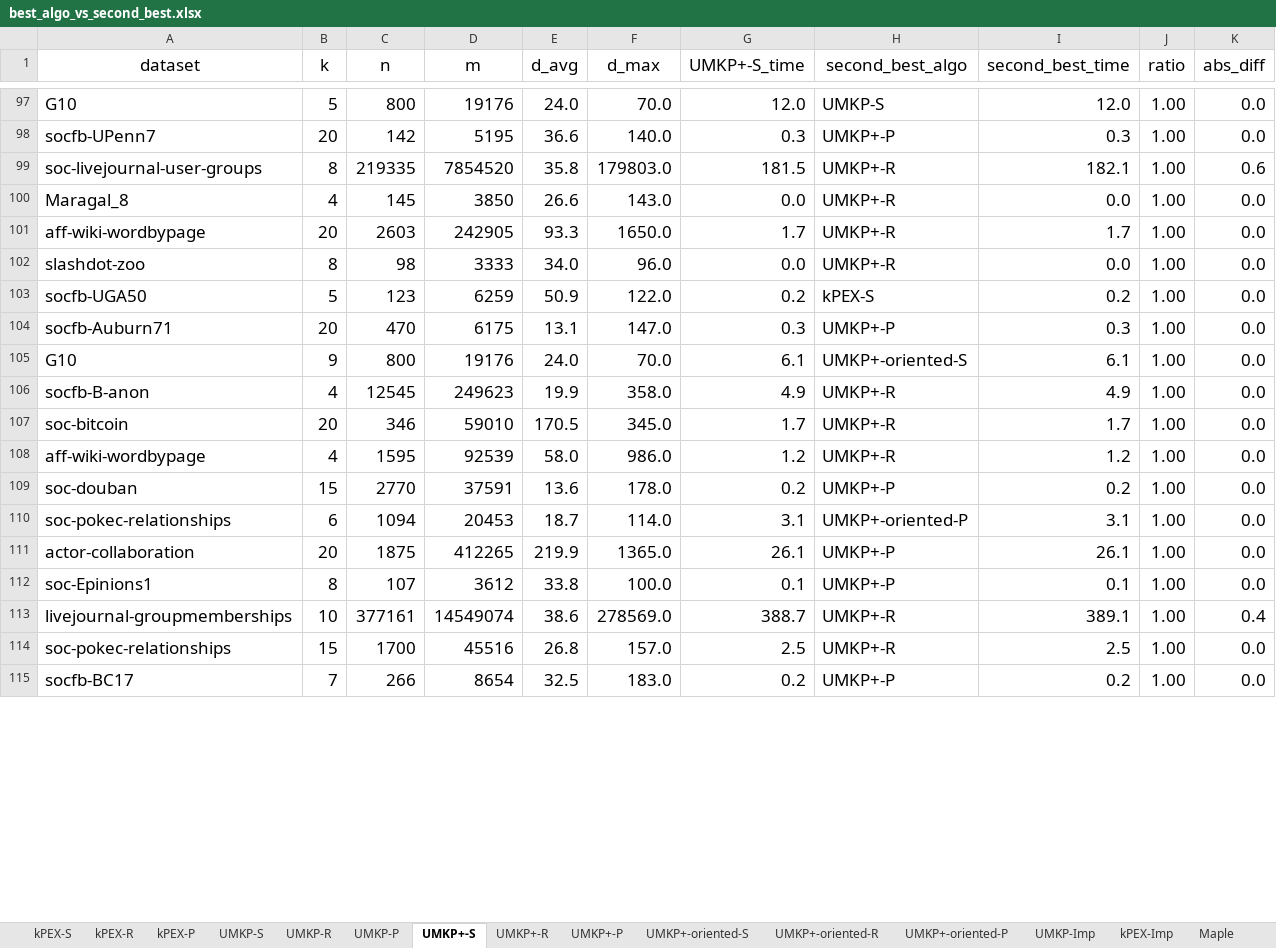
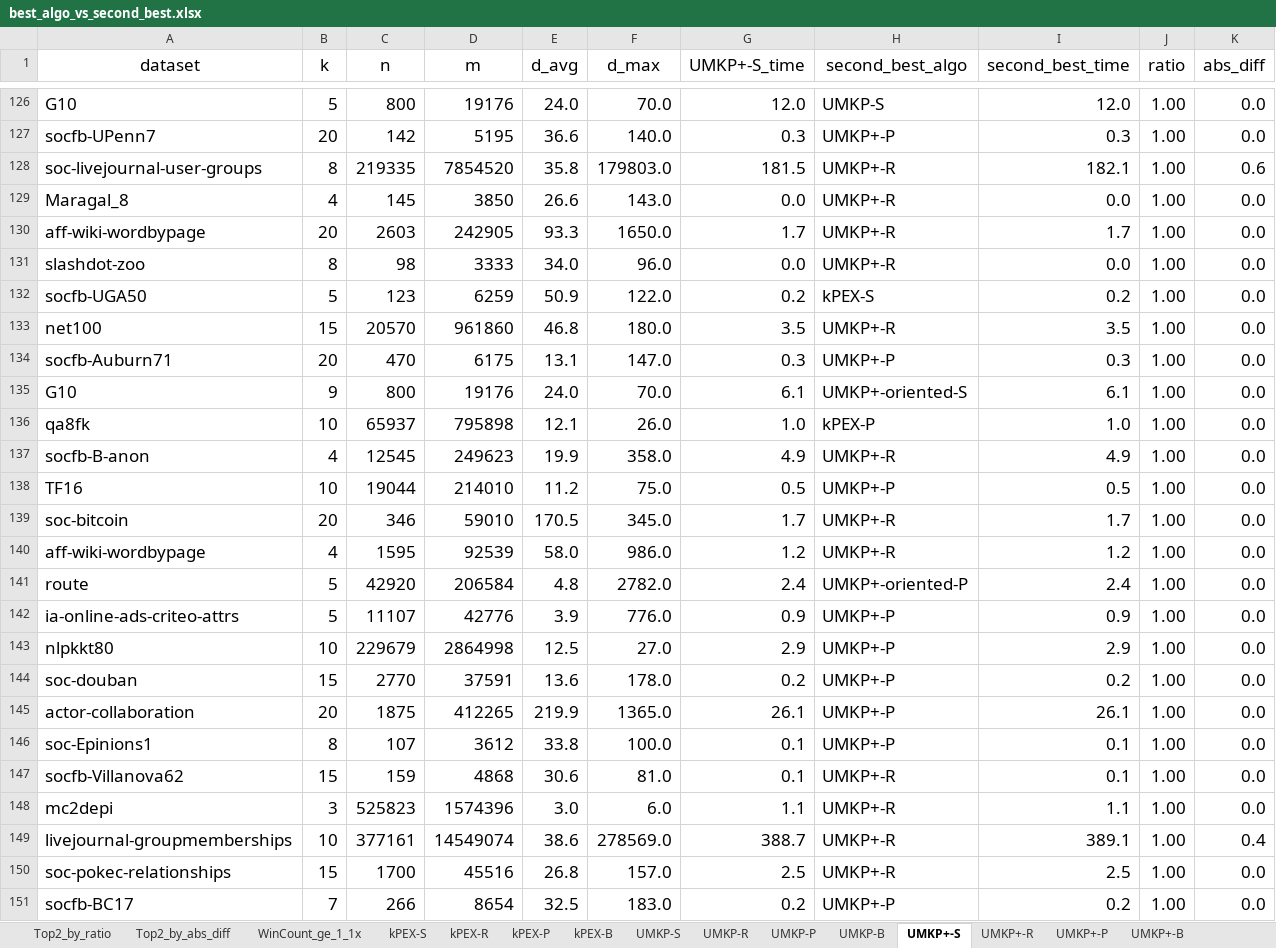
Before and after one commit to akhlaqueak/kplex-ML, an Excel workbook: notebooks/best_algo_vs_second_best.xlsx, sheet UMKP+-S, drawn as a sheet; only a part is shown, gaps mark what is left out; values as stored, in another font and other column widths than the file's, no borders; table styles not drawn; removed rows and columns are numbered as before the commit, all else as after; the diff covers the shown part only; the diff names each change by its address in the sheet, - before the commit and + after, or states it on an @@ line.

```diff
--- a/notebooks/best_algo_vs_second_best.xlsx (sheet UMKP+-S)
+++ b/notebooks/best_algo_vs_second_best.xlsx (sheet UMKP+-S)
-sheet tab: Maple
+sheet tab: UMKP+-B
-sheet tab: UMKP-Imp
-sheet tab: kPEX-Imp
+sheet tab: kPEX-B
+sheet tab: UMKP-B
+row 133: net100 | 15 | 20570 | 961860 | 46.8 | 180.0 | 3.5 | UMKP+-R | 3.5 | 1.00 | 0.0
+row 136: qa8fk | 10 | 65937 | 795898 | 12.1 | 26.0 | 1.0 | kPEX-P | 1.0 | 1.00 | 0.0
+row 138: TF16 | 10 | 19044 | 214010 | 11.2 | 75.0 | 0.5 | UMKP+-P | 0.5 | 1.00 | 0.0
+row 141: route | 5 | 42920 | 206584 | 4.8 | 2782.0 | 2.4 | UMKP+-oriented-P | 2.4 | 1.00 | 0.0
+row 142: ia-online-ads-criteo-attrs | 5 | 11107 | 42776 | 3.9 | 776.0 | 0.9 | UMKP+-P | 0.9 | 1.00 | 0.0
+row 143: nlpkkt80 | 10 | 229679 | 2864998 | 12.5 | 27.0 | 2.9 | UMKP+-P | 2.9 | 1.00 | 0.0
-row 110: soc-pokec-relationships | 6 | 1094 | 20453 | 18.7 | 114.0 | 3.1 | UMKP+-oriented-P | 3.1 | 1.00 | 0.0
+row 147: socfb-Villanova62 | 15 | 159 | 4868 | 30.6 | 81.0 | 0.1 | UMKP+-R | 0.1 | 1.00 | 0.0
+row 148: mc2depi | 3 | 525823 | 1574396 | 3.0 | 6.0 | 1.1 | UMKP+-R | 1.1 | 1.00 | 0.0
```
Also changed, not shown: 54 added rows and 91 removed rows elsewhere in this sheet, sheet UMKP+-B, sheet kPEX-P, sheet UMKP+-oriented-P, sheet UMKP-P, sheet UMKP+-oriented-S, sheet UMKP+-P, 9 more sheets, other sheet tabs, notebooks/best_of_maple_disemkp_kplext_vs_all.xlsx, notebooks/preprocessing.xlsx, 17 other files.
